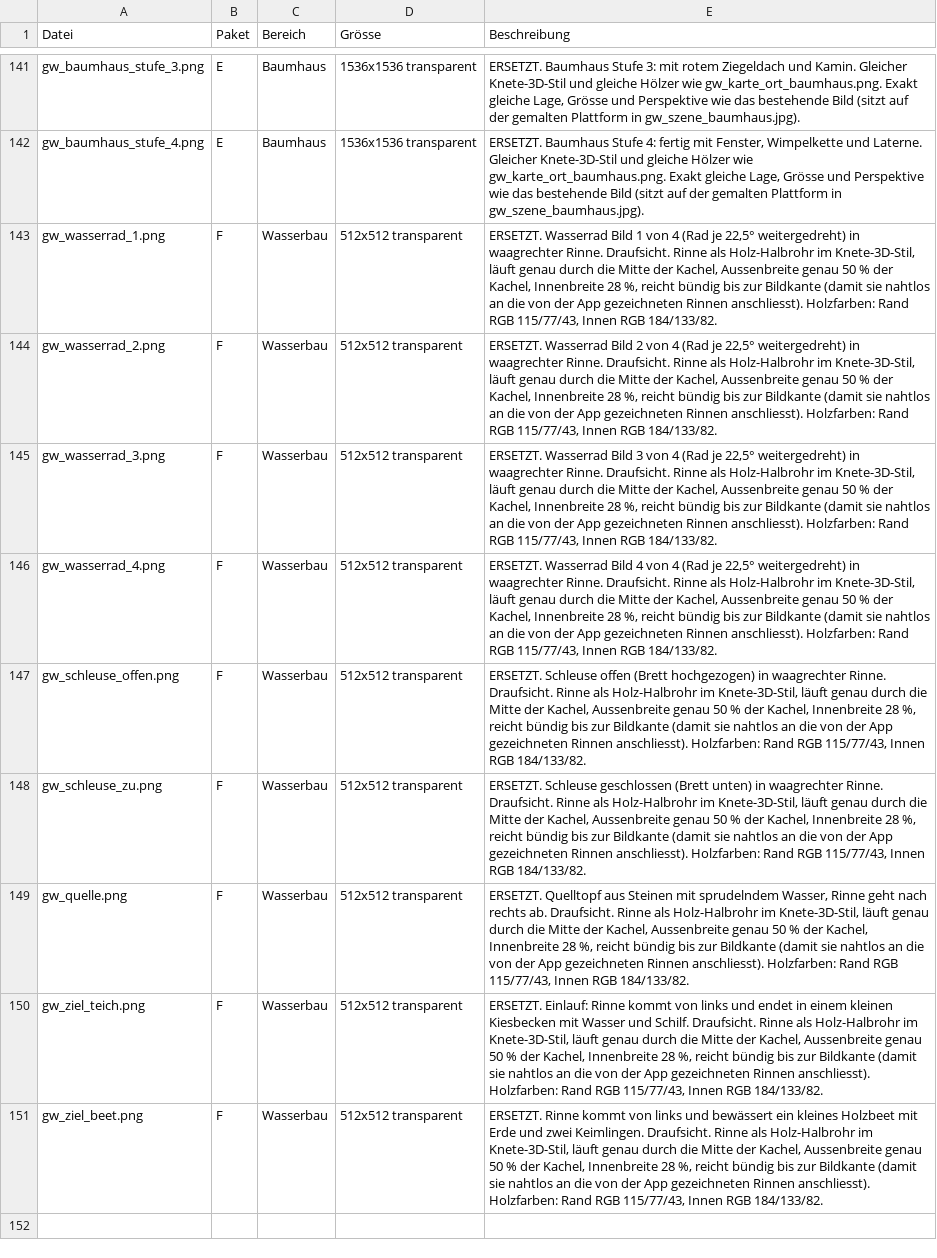
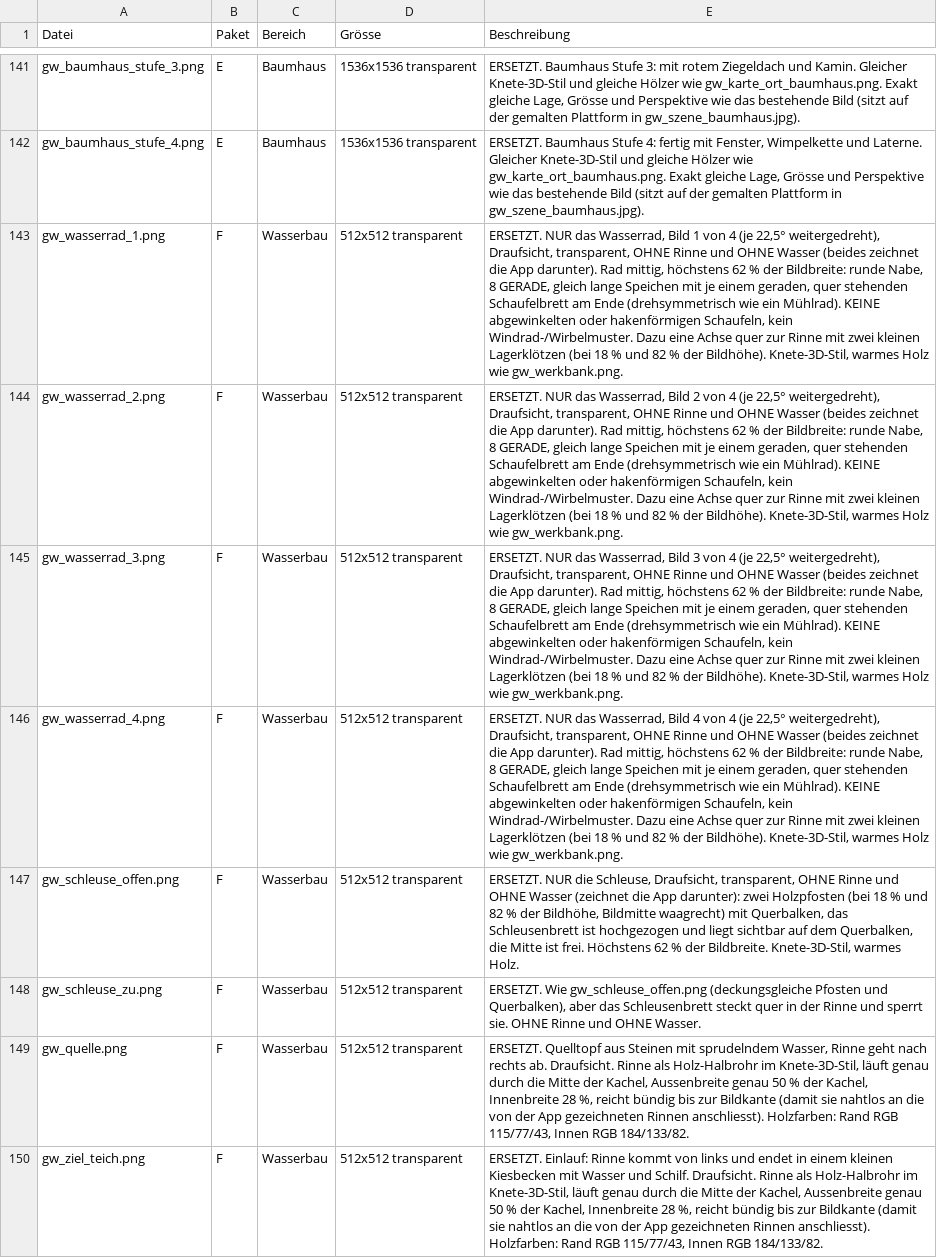
Before and after one commit to mrdevn4ever-sys/igame-el, a CSV file: assets/Haus_Garten.csv, drawn as a sheet; only a part is shown, gaps mark what is left out; the shorter side is filled out with more unchanged rows; the diff names each change by its address in the sheet, - before the commit and + after, or states it on an @@ line.

```diff
--- a/assets/Haus_Garten.csv
+++ b/assets/Haus_Garten.csv
-E143 (Beschreibung): ERSETZT. Wasserrad Bild 1 von 4 (Rad je 22,5° weitergedreht) in waagrechter Rinne. Draufsicht. Rinne als Holz-Halbrohr im Knete-3D-Stil, läuft genau durch die Mitte der Kachel, Aussenbreite genau 50 % der Kachel, Innenbreite 28 %, reicht bündig bis zur Bildkante (damit sie nahtlos an die von der App gezeichneten Rinnen anschliesst). Holzfarben: Rand RGB 115/77/43, Innen RGB 184/133/82.
+E143 (Beschreibung): ERSETZT. NUR das Wasserrad, Bild 1 von 4 (je 22,5° weitergedreht), Draufsicht, transparent, OHNE Rinne und OHNE Wasser (beides zeichnet die App darunter). Rad mittig, höchstens 62 % der Bildbreite: runde Nabe, 8 GERADE, gleich lange Speichen mit je einem geraden, quer stehenden Schaufelbrett am Ende (drehsymmetrisch wie ein Mühlrad). KEINE abgewinkelten oder hakenförmigen Schaufeln, kein Windrad-/Wirbelmuster. Dazu eine Achse quer zur Rinne mit zwei kleinen Lagerklötzen (bei 18 % und 82 % der Bildhöhe). Knete-3D-Stil, warmes Holz wie gw_werkbank.png.
-E144 (Beschreibung): ERSETZT. Wasserrad Bild 2 von 4 (Rad je 22,5° weitergedreht) in waagrechter Rinne. Draufsicht. Rinne als Holz-Halbrohr im Knete-3D-Stil, läuft genau durch die Mitte der Kachel, Aussenbreite genau 50 % der Kachel, Innenbreite 28 %, reicht bündig bis zur Bildkante (damit sie nahtlos an die von der App gezeichneten Rinnen anschliesst). Holzfarben: Rand RGB 115/77/43, Innen RGB 184/133/82.
+E144 (Beschreibung): ERSETZT. NUR das Wasserrad, Bild 2 von 4 (je 22,5° weitergedreht), Draufsicht, transparent, OHNE Rinne und OHNE Wasser (beides zeichnet die App darunter). Rad mittig, höchstens 62 % der Bildbreite: runde Nabe, 8 GERADE, gleich lange Speichen mit je einem geraden, quer stehenden Schaufelbrett am Ende (drehsymmetrisch wie ein Mühlrad). KEINE abgewinkelten oder hakenförmigen Schaufeln, kein Windrad-/Wirbelmuster. Dazu eine Achse quer zur Rinne mit zwei kleinen Lagerklötzen (bei 18 % und 82 % der Bildhöhe). Knete-3D-Stil, warmes Holz wie gw_werkbank.png.
-E145 (Beschreibung): ERSETZT. Wasserrad Bild 3 von 4 (Rad je 22,5° weitergedreht) in waagrechter Rinne. Draufsicht. Rinne als Holz-Halbrohr im Knete-3D-Stil, läuft genau durch die Mitte der Kachel, Aussenbreite genau 50 % der Kachel, Innenbreite 28 %, reicht bündig bis zur Bildkante (damit sie nahtlos an die von der App gezeichneten Rinnen anschliesst). Holzfarben: Rand RGB 115/77/43, Innen RGB 184/133/82.
+E145 (Beschreibung): ERSETZT. NUR das Wasserrad, Bild 3 von 4 (je 22,5° weitergedreht), Draufsicht, transparent, OHNE Rinne und OHNE Wasser (beides zeichnet die App darunter). Rad mittig, höchstens 62 % der Bildbreite: runde Nabe, 8 GERADE, gleich lange Speichen mit je einem geraden, quer stehenden Schaufelbrett am Ende (drehsymmetrisch wie ein Mühlrad). KEINE abgewinkelten oder hakenförmigen Schaufeln, kein Windrad-/Wirbelmuster. Dazu eine Achse quer zur Rinne mit zwei kleinen Lagerklötzen (bei 18 % und 82 % der Bildhöhe). Knete-3D-Stil, warmes Holz wie gw_werkbank.png.
-E146 (Beschreibung): ERSETZT. Wasserrad Bild 4 von 4 (Rad je 22,5° weitergedreht) in waagrechter Rinne. Draufsicht. Rinne als Holz-Halbrohr im Knete-3D-Stil, läuft genau durch die Mitte der Kachel, Aussenbreite genau 50 % der Kachel, Innenbreite 28 %, reicht bündig bis zur Bildkante (damit sie nahtlos an die von der App gezeichneten Rinnen anschliesst). Holzfarben: Rand RGB 115/77/43, Innen RGB 184/133/82.
+E146 (Beschreibung): ERSETZT. NUR das Wasserrad, Bild 4 von 4 (je 22,5° weitergedreht), Draufsicht, transparent, OHNE Rinne und OHNE Wasser (beides zeichnet die App darunter). Rad mittig, höchstens 62 % der Bildbreite: runde Nabe, 8 GERADE, gleich lange Speichen mit je einem geraden, quer stehenden Schaufelbrett am Ende (drehsymmetrisch wie ein Mühlrad). KEINE abgewinkelten oder hakenförmigen Schaufeln, kein Windrad-/Wirbelmuster. Dazu eine Achse quer zur Rinne mit zwei kleinen Lagerklötzen (bei 18 % und 82 % der Bildhöhe). Knete-3D-Stil, warmes Holz wie gw_werkbank.png.
-E147 (Beschreibung): ERSETZT. Schleuse offen (Brett hochgezogen) in waagrechter Rinne. Draufsicht. Rinne als Holz-Halbrohr im Knete-3D-Stil, läuft genau durch die Mitte der Kachel, Aussenbreite genau 50 % der Kachel, Innenbreite 28 %, reicht bündig bis zur Bildkante (damit sie nahtlos an die von der App gezeichneten Rinnen anschliesst). Holzfarben: Rand RGB 115/77/43, Innen RGB 184/133/82.
+E147 (Beschreibung): ERSETZT. NUR die Schleuse, Draufsicht, transparent, OHNE Rinne und OHNE Wasser (zeichnet die App darunter): zwei Holzpfosten (bei 18 % und 82 % der Bildhöhe, Bildmitte waagrecht) mit Querbalken, das Schleusenbrett ist hochgezogen und liegt sichtbar auf dem Querbalken, die Mitte ist frei. Höchstens 62 % der Bildbreite. Knete-3D-Stil, warmes Holz.
-E148 (Beschreibung): ERSETZT. Schleuse geschlossen (Brett unten) in waagrechter Rinne. Draufsicht. Rinne als Holz-Halbrohr im Knete-3D-Stil, läuft genau durch die Mitte der Kachel, Aussenbreite genau 50 % der Kachel, Innenbreite 28 %, reicht bündig bis zur Bildkante (damit sie nahtlos an die von der App gezeichneten Rinnen anschliesst). Holzfarben: Rand RGB 115/77/43, Innen RGB 184/133/82.
+E148 (Beschreibung): ERSETZT. Wie gw_schleuse_offen.png (deckungsgleiche Pfosten und Querbalken), aber das Schleusenbrett steckt quer in der Rinne und sperrt sie. OHNE Rinne und OHNE Wasser.
```
